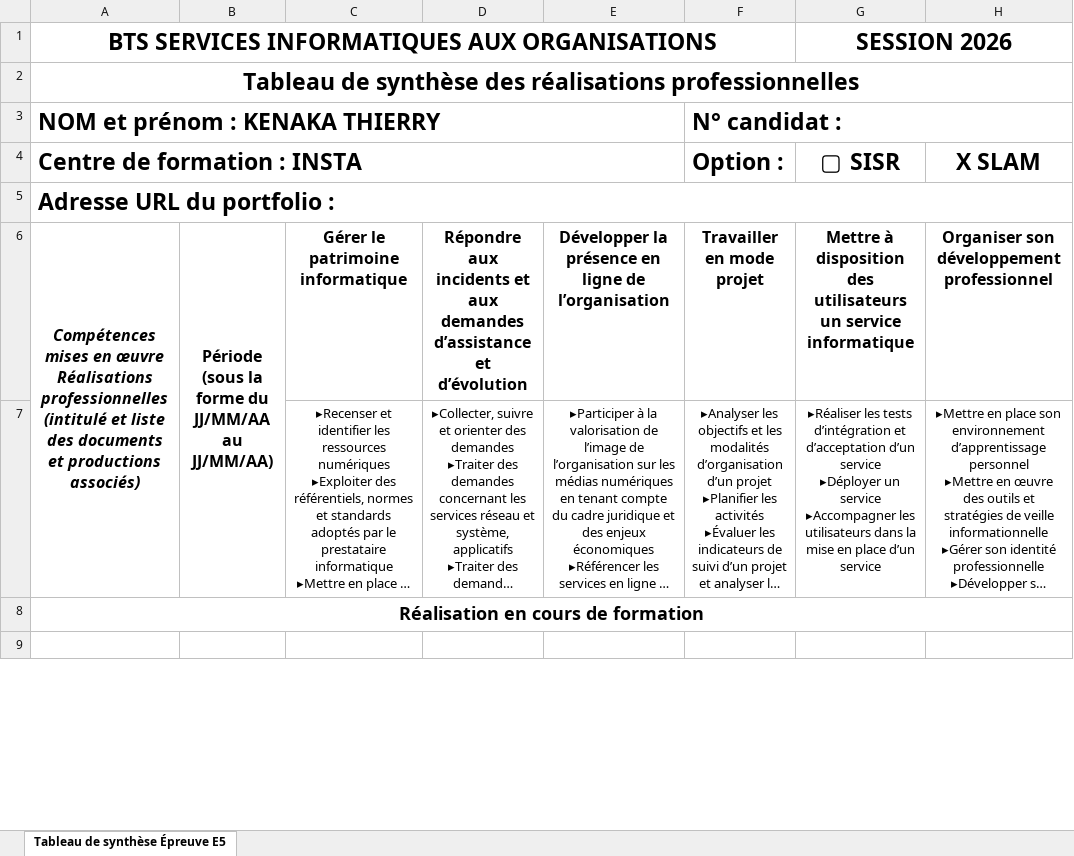
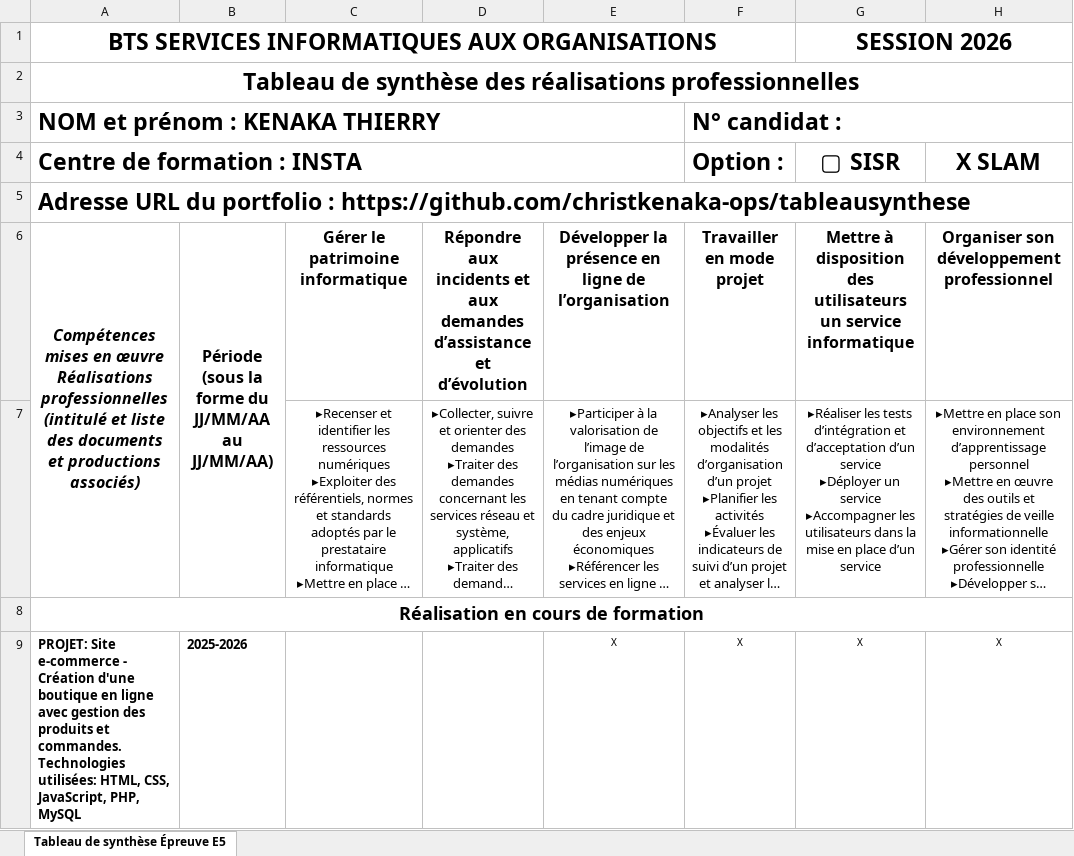
Before and after one commit to christkenaka-ops/tableausynthese, an Excel workbook: Tableau de synthese.xlsx, sheet Tableau de synthèse Épreuve E5, drawn as a sheet; only a part is shown; long unchanged cells end in …; values as stored, in another font and other column widths than the file's, no borders; the diff covers the shown part only; the diff names each change by its address in the sheet, - before the commit and + after, or states it on an @@ line.

Commit message:
Add files via upload

```diff
--- a/Tableau de synthese.xlsx (sheet Tableau de synthèse Épreuve E5)
+++ b/Tableau de synthese.xlsx (sheet Tableau de synthèse Épreuve E5)
-A5 (Centre de formation : INSTA): …portfolio :
+A5 (Centre de formation : INSTA): …portfolio : https://github.com/christkenaka-ops/tableausynthese
-row 9: (empty)
+row 9: PROJET: Site e-commerce - Création d'une boutique en ligne avec gestion des produits et commandes. Technologies utilisées: HTML, CSS, JavaScript, PHP, MySQL | 2025-2026 |  |  | X | X | X | X
```
Also changed, not shown: 29 edited cells elsewhere in this sheet.
